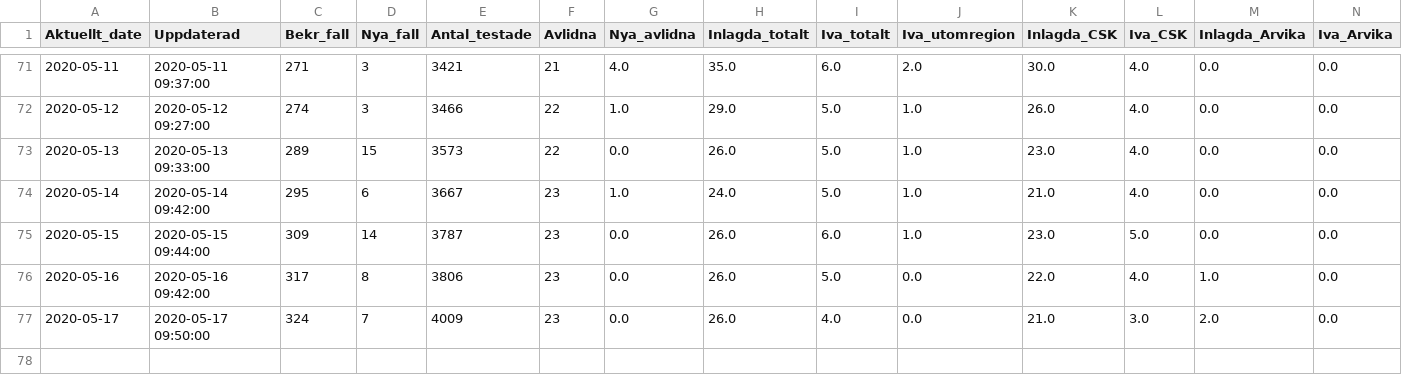
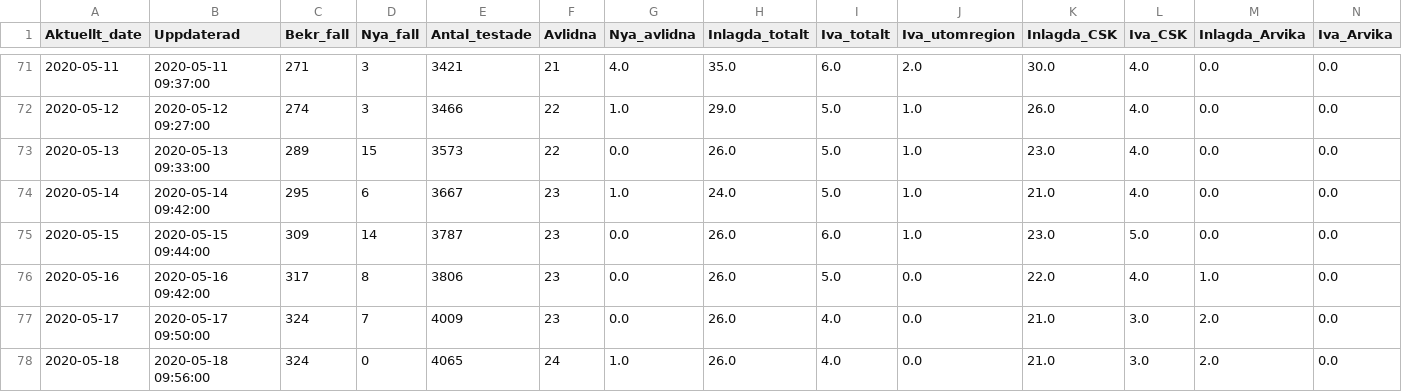
Before and after one commit to surapelle/covid_data, a CSV file: regionV_day_by_day.csv, drawn as a sheet; only a part is shown, gaps mark what is left out; rows hold the shown columns only; the diff names each change by its address in the sheet, - before the commit and + after, or states it on an @@ line.

```diff
--- a/regionV_day_by_day.csv
+++ b/regionV_day_by_day.csv
+row 78: 2020-05-18 | 2020-05-18 09:56:00 | 324 | 0 | 4065 | 24 | 1.0 | 26.0 | 4.0 | 0.0 | 21.0 | 3.0 | 2.0 | 0.0
```
Also changed, not shown: FHM_alder.csv, FHM_iva_doda_tid.csv, 2 other files.
